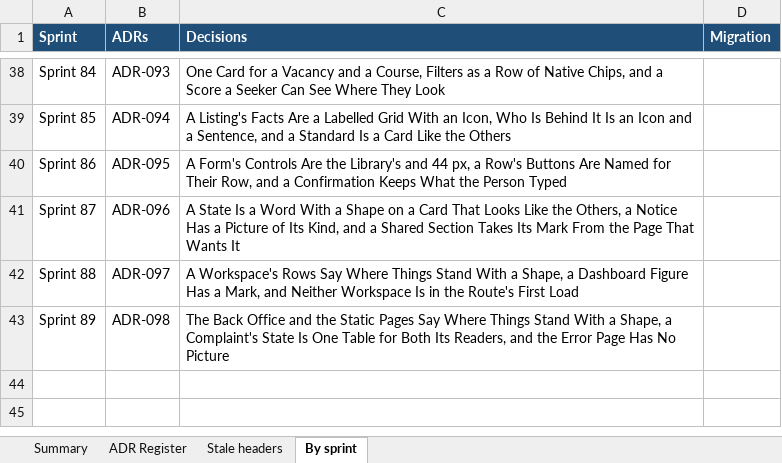
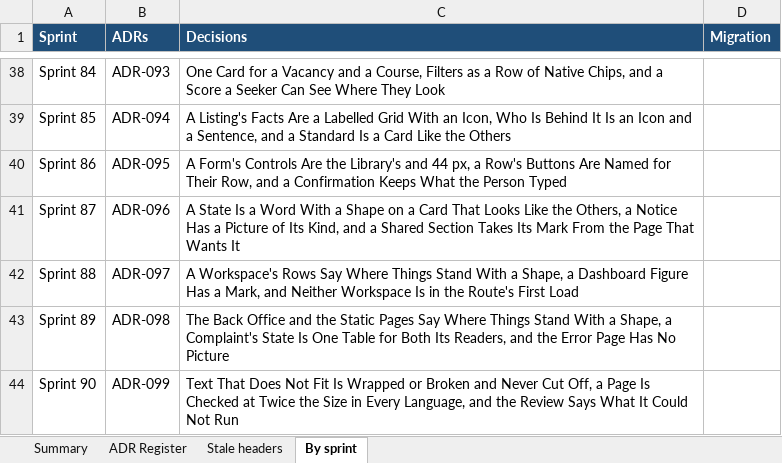
Before and after one commit to hegdekattehnew/iism, an Excel workbook: docs/adr/IISM-ADR-Register.xlsx, sheet By sprint, drawn as a sheet; only a part is shown, gaps mark what is left out; values as stored, in another font and other column widths than the file's, no borders; the diff names each change by its address in the sheet, - before the commit and + after, or states it on an @@ line.

```diff
--- a/docs/adr/IISM-ADR-Register.xlsx (sheet By sprint)
+++ b/docs/adr/IISM-ADR-Register.xlsx (sheet By sprint)
+row 44: Sprint 90 | ADR-099 | Text That Does Not Fit Is Wrapped or Broken and Never Cut Off, a Page Is Checked at Twice the Size in Every Language, and the Review Says What It Could Not Run
```
Also changed, not shown: sheet ADR Register, sheet Summary, docs/design/IISM-UI-Review.xlsx, 21 other files.
